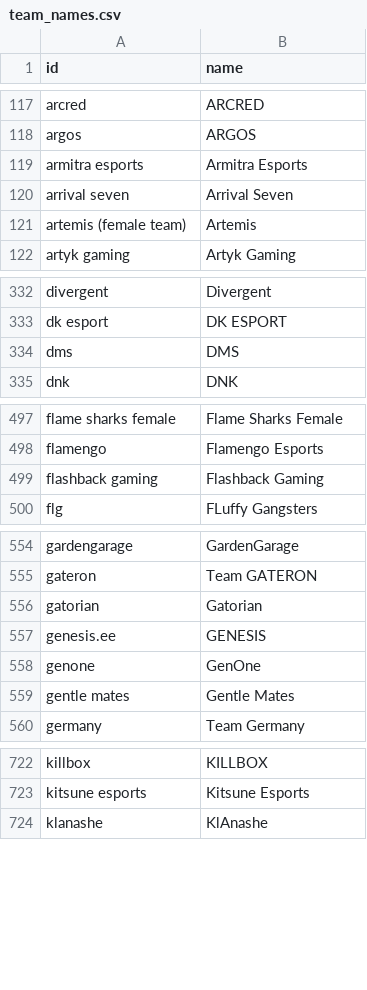
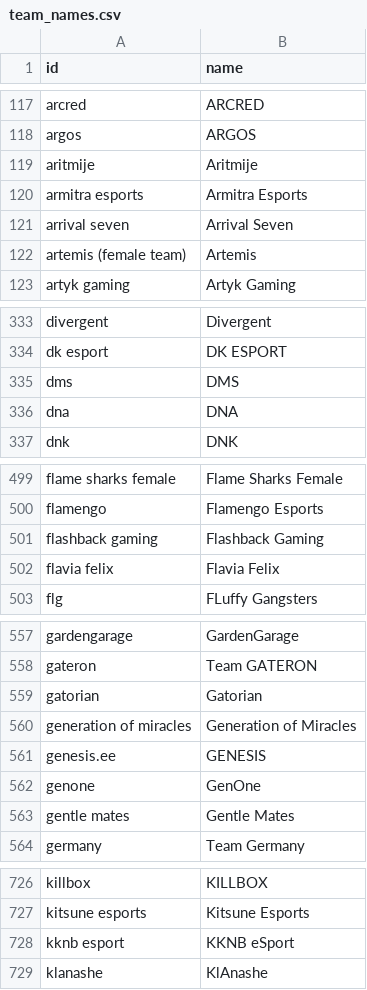
Before and after one commit to sb291099-create/Cs2-form, a CSV file: data/team_names.csv, drawn as a sheet; only a part is shown, gaps mark what is left out; the diff covers the shown part only.

```diff
--- a/data/team_names.csv
+++ b/data/team_names.csv
@@ -118,2 +118,3 @@ arcred,ARCRED
 argos,ARGOS
+aritmije,Aritmije
 armitra esports,Armitra Esports
@@ -334,2 +335,3 @@ dk esport,DK ESPORT
 dms,DMS
+dna,DNA
 dnk,DNK
@@ -499,2 +501,3 @@ flamengo,Flamengo Esports
 flashback gaming,Flashback Gaming
+flavia felix,Flavia Felix
 flg,FLuffy Gangsters
@@ -556,2 +559,3 @@ gateron,Team GATERON
 gatorian,Gatorian
+generation of miracles,Generation of Miracles
 genesis.ee,GENESIS
@@ -723,2 +727,3 @@ killbox,KILLBOX
 kitsune esports,Kitsune Esports
+kknb esport,KKNB eSport
 klanashe,KlAnashe
```
Also changed, not shown: 5 added rows elsewhere in this file, data/news.csv, data/rosters.csv, 3 other files.
